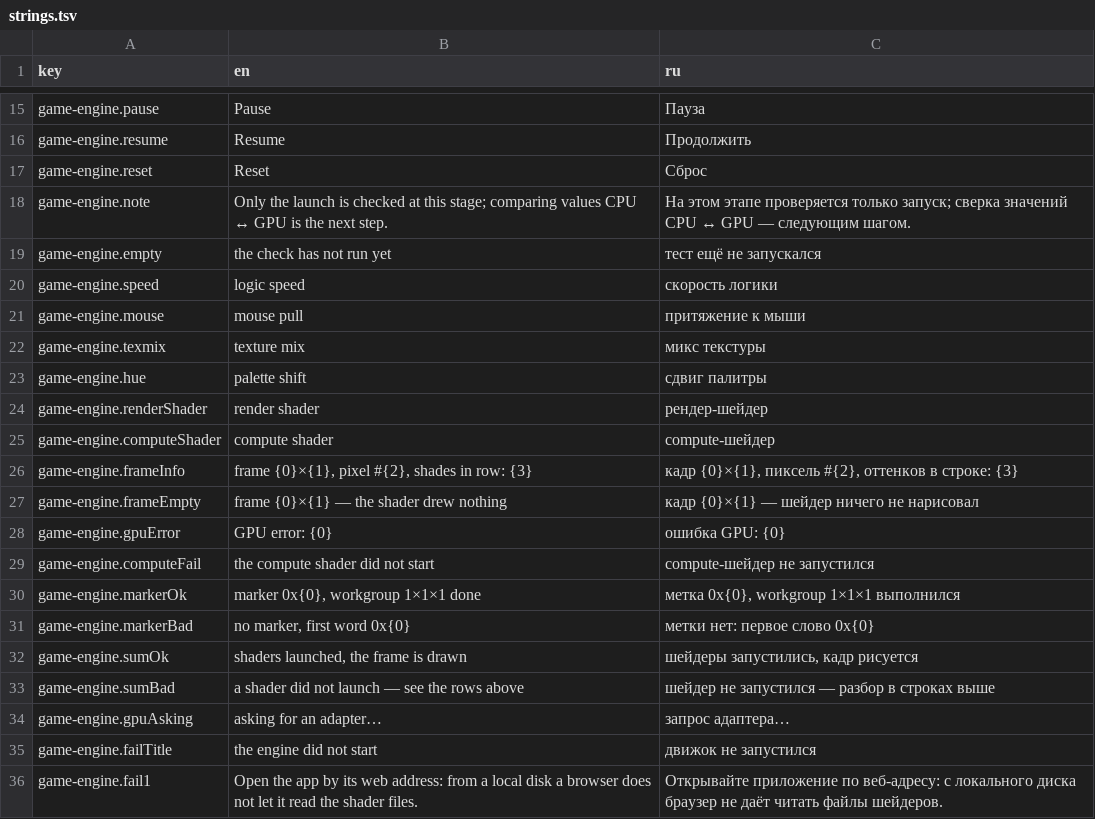
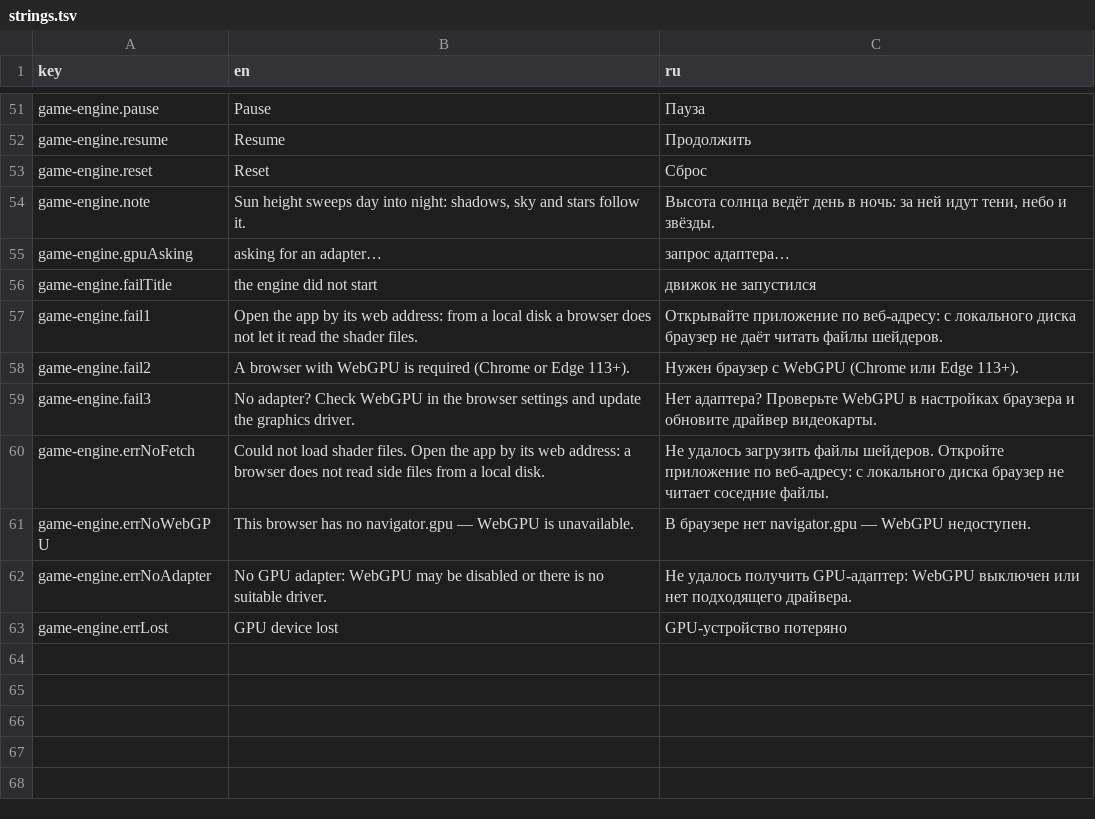
Before and after one commit to dperegudov61/mini-apps, a TSV file: apps/game-engine/strings.tsv, drawn as a sheet; only a part is shown, gaps mark what is left out; the shorter side is filled out with more unchanged rows; the diff covers the shown part only.

Commit message:
Игровой движок 1.4.0: сцены на процессоре, бенчмарк куба сфер, отладка поверх кадра
Шейдер вместо теста запуска: raymarch.fx перенесён в shaders/{params,primitives,scene}.wgsl,
полупрозрачные объекты вырезаны. Скрипты разложены по подпапкам js/{core,gfx,scene,camera,input,perf,ui}.

Сцены: реестр GE.Scenes (объекты, окружение, камера, свои ползунки), упаковка кадра в js/scene/pack.js,
настройки рендера отдельно (масштаб 0.01-2, авто-масштаб, тени, отладка). Две сцены: «стенд» и бенчмарк
16x16x16 сфер (1-100 сфер в секунду, «заполнить сразу»), MAX_PRIMS 4096.

Удалено: js/selftest.js, js/game.js, js/texture.js, shaders/render.wgsl, shaders/verify.wgsl.

Co-authored-by: Chatbox <chatbox@chatboxai.com>

```diff
--- a/apps/game-engine/strings.tsv
+++ b/apps/game-engine/strings.tsv
@@ -17,18 +53,3 @@ game-engine.resume	Resume	Продолжить
 game-engine.reset	Reset	Сброс
-game-engine.note	Only the launch is checked at this stage; comparing values CPU ↔ GPU is the next step.	На этом этапе проверяется только запуск; сверка значений CPU ↔ GPU — следующим шагом.
-game-engine.empty	the check has not run yet	тест ещё не запускался
-game-engine.speed	logic speed	скорость логики
-game-engine.mouse	mouse pull	притяжение к мыши
-game-engine.texmix	texture mix	микс текстуры
-game-engine.hue	palette shift	сдвиг палитры
-game-engine.renderShader	render shader	рендер-шейдер
-game-engine.computeShader	compute shader	compute-шейдер
-game-engine.frameInfo	frame {0}×{1}, pixel #{2}, shades in row: {3}	кадр {0}×{1}, пиксель #{2}, оттенков в строке: {3}
-game-engine.frameEmpty	frame {0}×{1} — the shader drew nothing	кадр {0}×{1} — шейдер ничего не нарисовал
-game-engine.gpuError	GPU error: {0}	ошибка GPU: {0}
-game-engine.computeFail	the compute shader did not start	compute-шейдер не запустился
-game-engine.markerOk	marker 0x{0}, workgroup 1×1×1 done	метка 0x{0}, workgroup 1×1×1 выполнился
-game-engine.markerBad	no marker, first word 0x{0}	метки нет: первое слово 0x{0}
-game-engine.sumOk	shaders launched, the frame is drawn	шейдеры запустились, кадр рисуется
-game-engine.sumBad	a shader did not launch — see the rows above	шейдер не запустился — разбор в строках выше
+game-engine.note	Sun height sweeps day into night: shadows, sky and stars follow it.	Высота солнца ведёт день в ночь: за ней идут тени, небо и звёзды.
 game-engine.gpuAsking	asking for an adapter…	запрос адаптера…
```
Also changed, not shown: 42 added rows, 6 removed rows and 2 edited cells elsewhere in this file, 32 other files.
